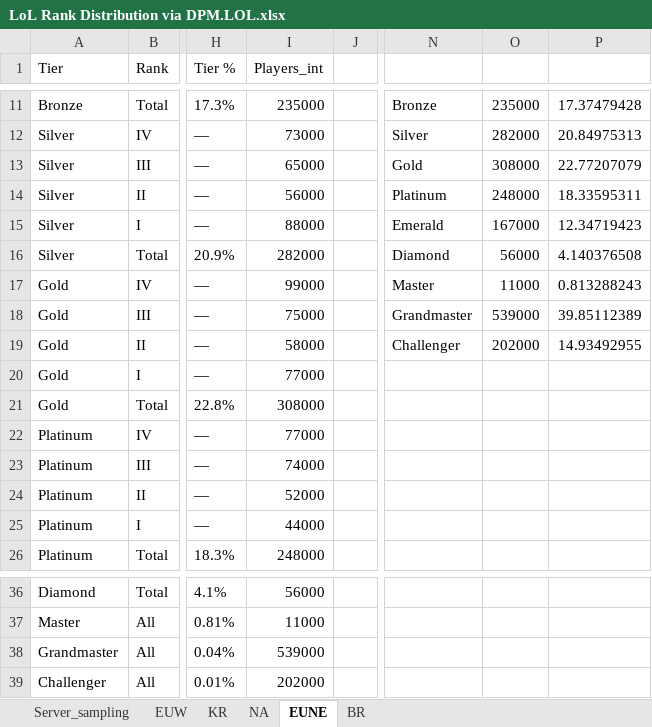
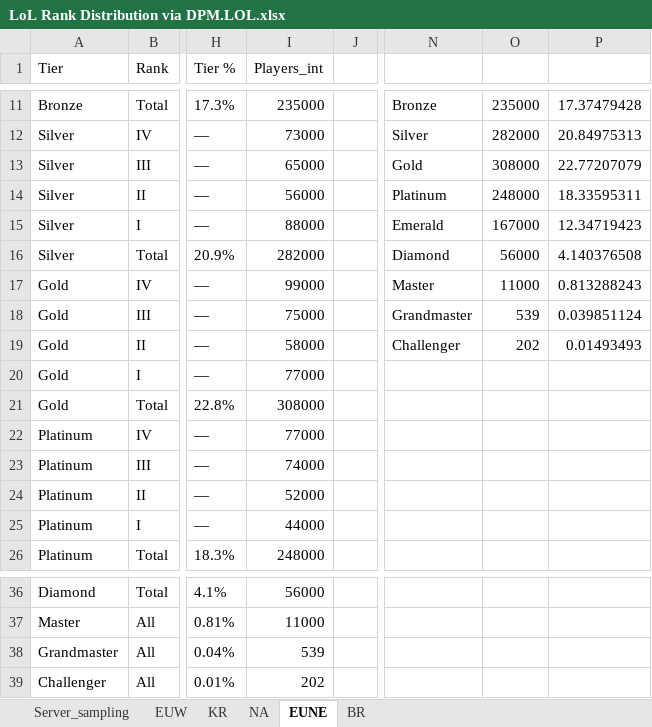
Before and after one commit to phantomvoyager4/OLA, an Excel workbook: src/ANALYSIS/data/LoL Rank Distribution via DPM.LOL.xlsx, sheet EUNE, drawn as a sheet; only a part is shown, gaps mark what is left out; values as stored, in another font and other column widths than the file's, no borders; table styles not drawn; the diff names each change by its address in the sheet, - before the commit and + after, or states it on an @@ line.

```diff
--- a/src/ANALYSIS/data/LoL Rank Distribution via DPM.LOL.xlsx (sheet EUNE)
+++ b/src/ANALYSIS/data/LoL Rank Distribution via DPM.LOL.xlsx (sheet EUNE)
-O18: 539000
+O18: 539
-P18: 39.85112389
+P18: 0.039851124
-O19: 202000
+O19: 202
-P19: 14.93492955
+P19: 0.01493493
-I38 (Players_int): 539000
+I38 (Players_int): 539
-I39 (Players_int): 202000
+I39 (Players_int): 202
```
Also changed, not shown: sheet KR, sheet BR.
